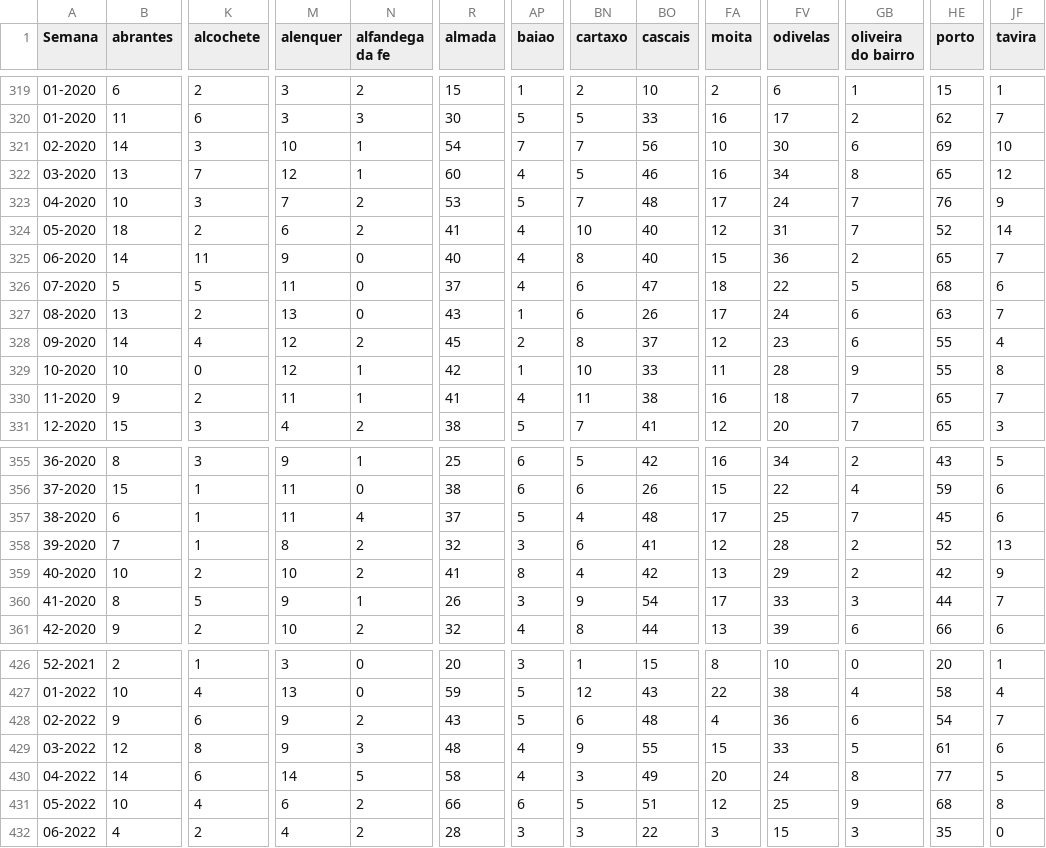
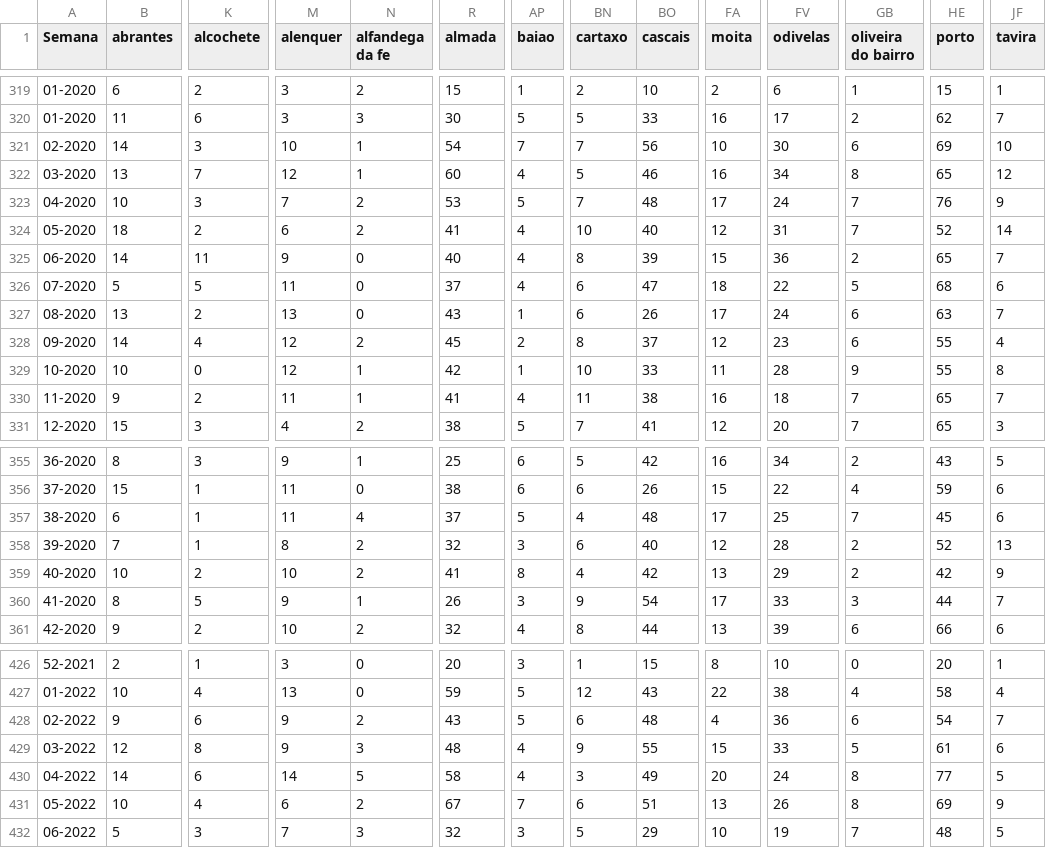
Before and after one commit to dssg-pt/dados-SICOeVM, a CSV file: mortalidade_concelhos.csv, drawn as a sheet; only a part is shown, gaps mark what is left out; the diff covers the shown part only; the diff names each change by its address in the sheet, - before the commit and + after, or states it on an @@ line.

```diff
--- a/mortalidade_concelhos.csv
+++ b/mortalidade_concelhos.csv
-BO325 (cascais): 40
+BO325 (cascais): 39
-BO358 (cascais): 41
+BO358 (cascais): 40
-R431 (almada): 66
+R431 (almada): 67
-AP431 (baiao): 6
+AP431 (baiao): 7
-BN431 (cartaxo): 5
+BN431 (cartaxo): 6
-FA431 (moita): 12
+FA431 (moita): 13
-FV431 (odivelas): 25
+FV431 (odivelas): 26
-GB431 (oliveira do bairro): 9
+GB431 (oliveira do bairro): 8
-HE431 (porto): 68
+HE431 (porto): 69
-JF431 (tavira): 8
+JF431 (tavira): 9
-B432 (abrantes): 4
+B432 (abrantes): 5
-K432 (alcochete): 2
+K432 (alcochete): 3
-M432 (alenquer): 4
+M432 (alenquer): 7
-N432 (alfandega da fe): 2
+N432 (alfandega da fe): 3
-R432 (almada): 28
+R432 (almada): 32
-BN432 (cartaxo): 3
+BN432 (cartaxo): 5
-BO432 (cascais): 22
+BO432 (cascais): 29
-FA432 (moita): 3
+FA432 (moita): 10
-FV432 (odivelas): 15
+FV432 (odivelas): 19
-GB432 (oliveira do bairro): 3
+GB432 (oliveira do bairro): 7
-HE432 (porto): 35
+HE432 (porto): 48
-JF432 (tavira): 0
+JF432 (tavira): 5
```
Also changed, not shown: 137 edited cells elsewhere in this file, 3 other files.
